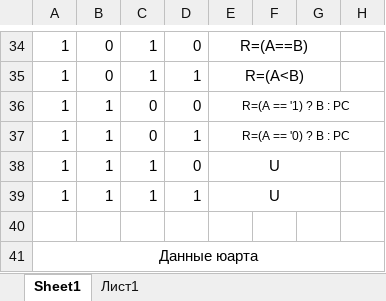
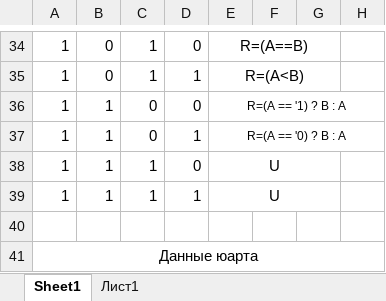
Before and after one commit to Teimir/UARTP, an Excel workbook: ISA.xlsx, sheet Sheet1, drawn as a sheet; only a part is shown, gaps mark what is left out; values as stored, in another font and other column widths than the file's, no borders; the diff names each change by its address in the sheet, - before the commit and + after, or states it on an @@ line.

```diff
--- a/ISA.xlsx (sheet Sheet1)
+++ b/ISA.xlsx (sheet Sheet1)
-E36: R=(A == '1) ? B : PC
+E36: R=(A == '1) ? B : A
-E37: R=(A == '0) ? B : PC
+E37: R=(A == '0) ? B : A
```
Also changed, not shown: 6 other files.
